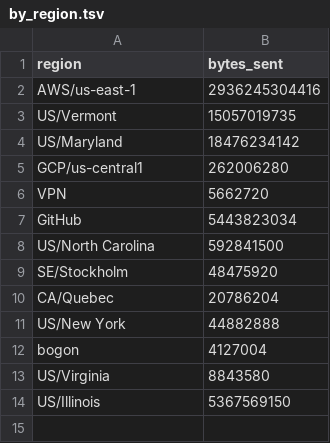
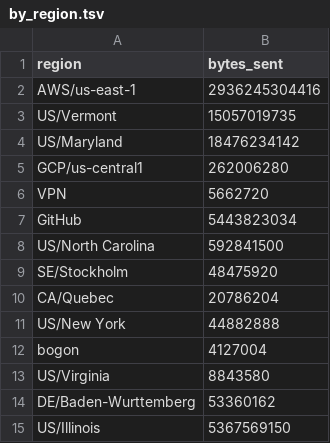
Before and after one commit to aplbrain/ember-dandi-access-summaries, a TSV file: content/summaries/000463/by_region.tsv, drawn as a sheet.

```diff
--- a/content/summaries/000463/by_region.tsv
+++ b/content/summaries/000463/by_region.tsv
@@ -13,2 +13,3 @@ bogon	4127004
 US/Virginia	8843580
+DE/Baden-Wurttemberg	53360162
 US/Illinois	5367569150
```
Also changed, not shown: content/summaries/000207/by_day.tsv, content/summaries/000463/by_asset.tsv, 13 other files.
